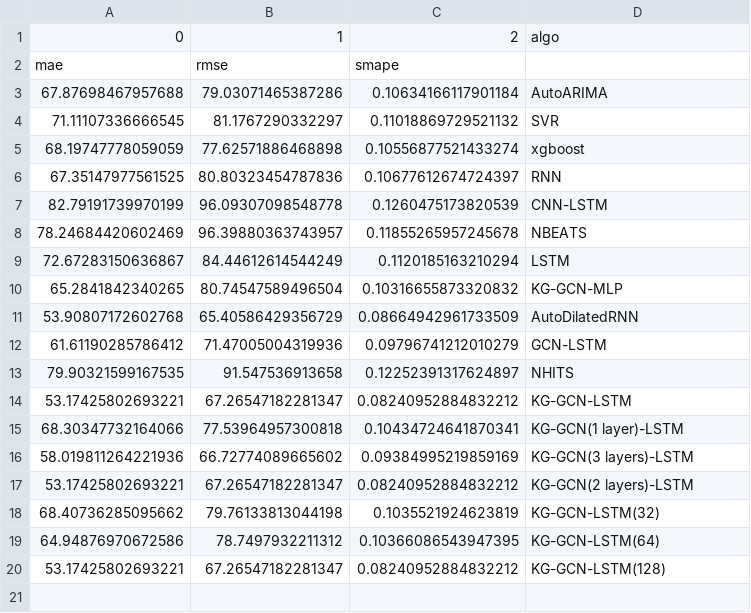
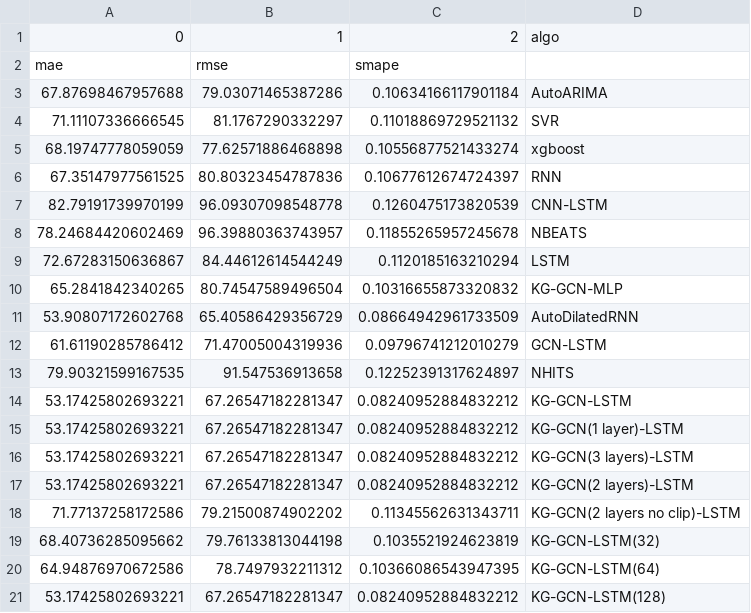
Before and after one commit to jacklu2016/SCIMAI-Gym, a CSV file: predict_ga/results/evaluation_all.csv, drawn as a sheet; removed rows and columns are numbered as before the commit, all else as after; the diff names each change by its address in the sheet, - before the commit and + after, or states it on an @@ line.

```diff
--- a/predict_ga/results/evaluation_all.csv
+++ b/predict_ga/results/evaluation_all.csv
-row 15: 68.30347732164066 | 77.53964957300818 | 0.10434724641870341 | KG-GCN(1 layer)-LSTM
-row 16: 58.019811264221936 | 66.72774089665602 | 0.09384995219859169 | KG-GCN(3 layers)-LSTM
+row 15: 53.17425802693221 | 67.26547182281347 | 0.08240952884832212 | KG-GCN(1 layer)-LSTM
+row 16: 53.17425802693221 | 67.26547182281347 | 0.08240952884832212 | KG-GCN(3 layers)-LSTM
+row 18: 71.77137258172586 | 79.21500874902202 | 0.11345562631343711 | KG-GCN(2 layers no clip)-LSTM
```
Also changed, not shown: 1 other file.
